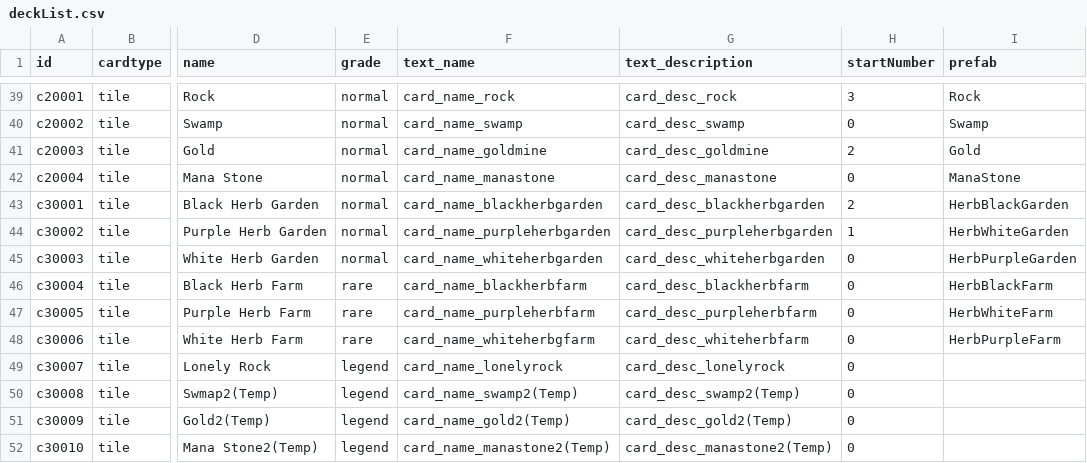
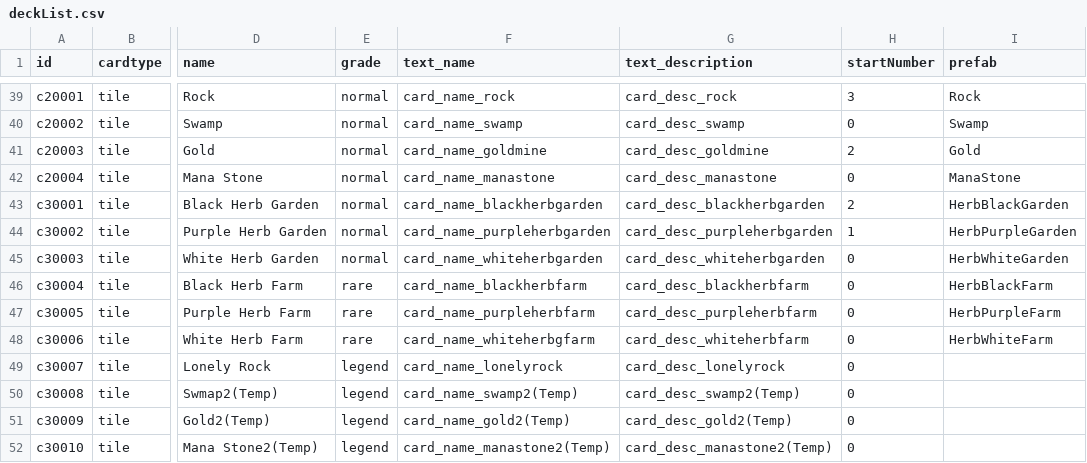
Before and after one commit to kio972/Project_DefenceMaking, a CSV file: Assets/Resources/Data/deckList.csv, drawn as a sheet; only a part is shown, gaps mark what is left out; the diff names each change by its address in the sheet, - before the commit and + after, or states it on an @@ line.

```diff
--- a/Assets/Resources/Data/deckList.csv
+++ b/Assets/Resources/Data/deckList.csv
-I44 (prefab): HerbWhiteGarden
+I44 (prefab): HerbPurpleGarden
-I45 (prefab): HerbPurpleGarden
+I45 (prefab): HerbWhiteGarden
-I47 (prefab): HerbWhiteFarm
+I47 (prefab): HerbPurpleFarm
-I48 (prefab): HerbPurpleFarm
+I48 (prefab): HerbWhiteFarm
```
Also changed, not shown: Assets/Resources/Data/battlerTable.csv, Assets/Resources/Data/languageData.csv.
